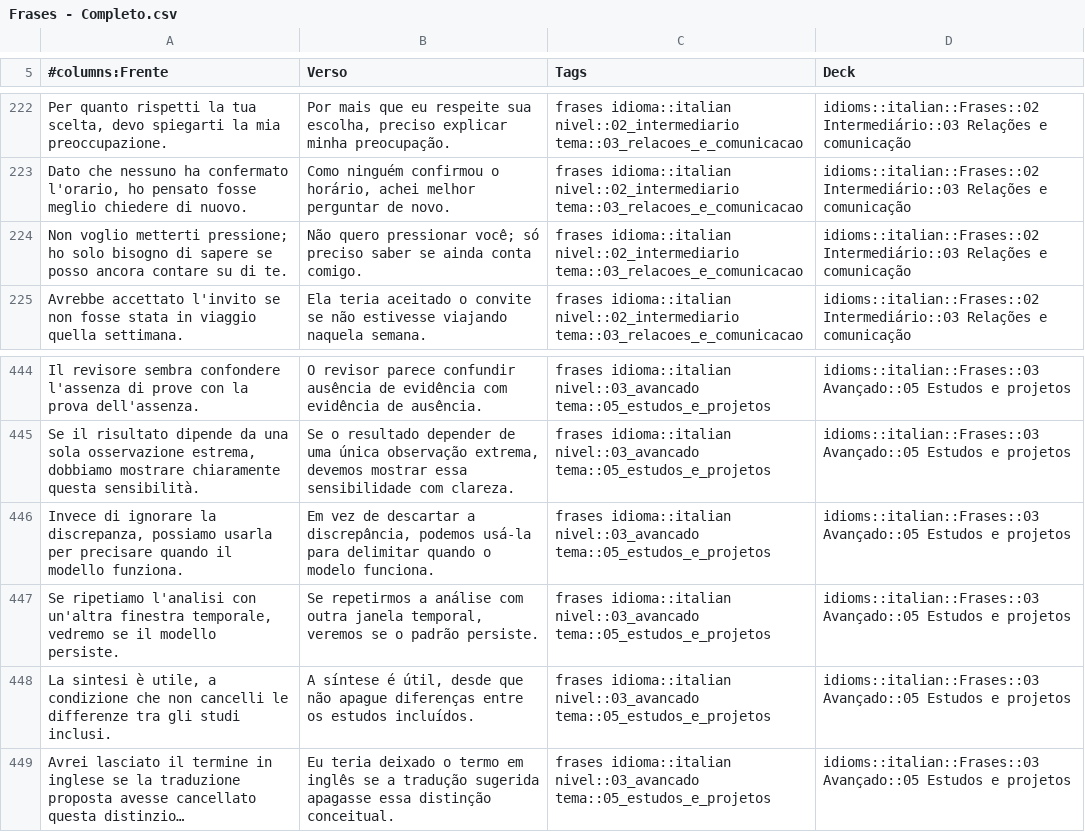
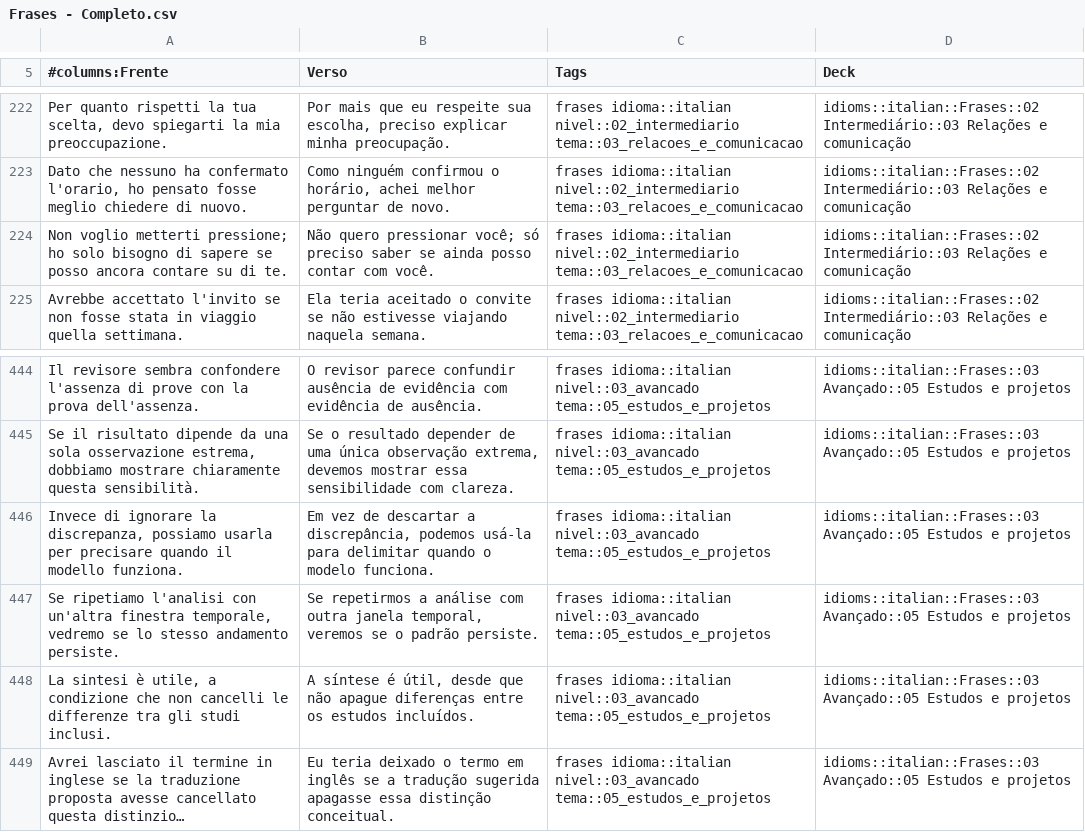
Before and after one commit to brunomartinsmv/flashcards, a CSV file: flashcards/italian/Frases - Completo.csv, drawn as a sheet; only a part is shown, gaps mark what is left out; long unchanged cells end in …; the diff names each change by its address in the sheet, - before the commit and + after, or states it on an @@ line.

```diff
--- a/flashcards/italian/Frases - Completo.csv
+++ b/flashcards/italian/Frases - Completo.csv
-B224 (Verso): …se ainda conta comigo.
+B224 (Verso): …se ainda posso contar com você.
-A447 (#columns:Frente): …vedremo se il modello persiste.
+A447 (#columns:Frente): …vedremo se lo stesso andamento persiste.
```
Also changed, not shown: flashcards/cpa/16 - FII e tributação de fundos.csv, flashcards/cpa/cpa_16.tsv, 19 other files.
